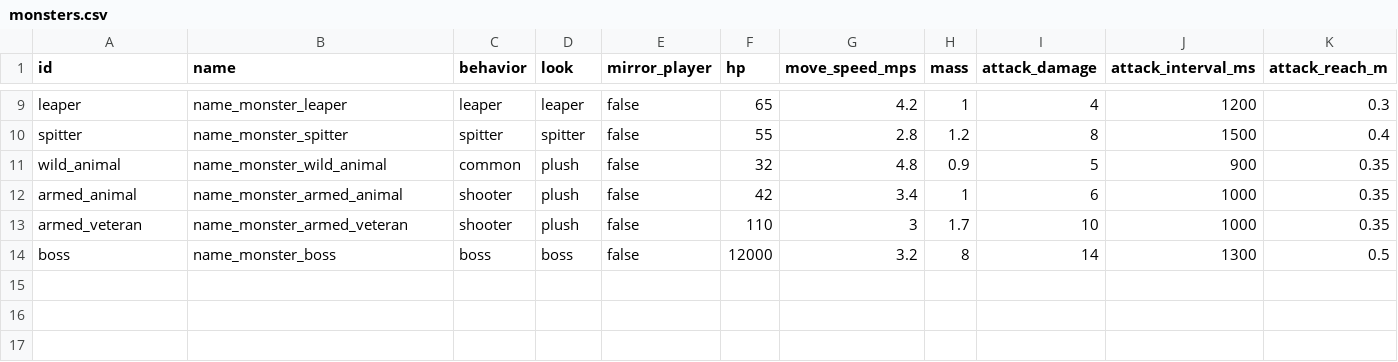
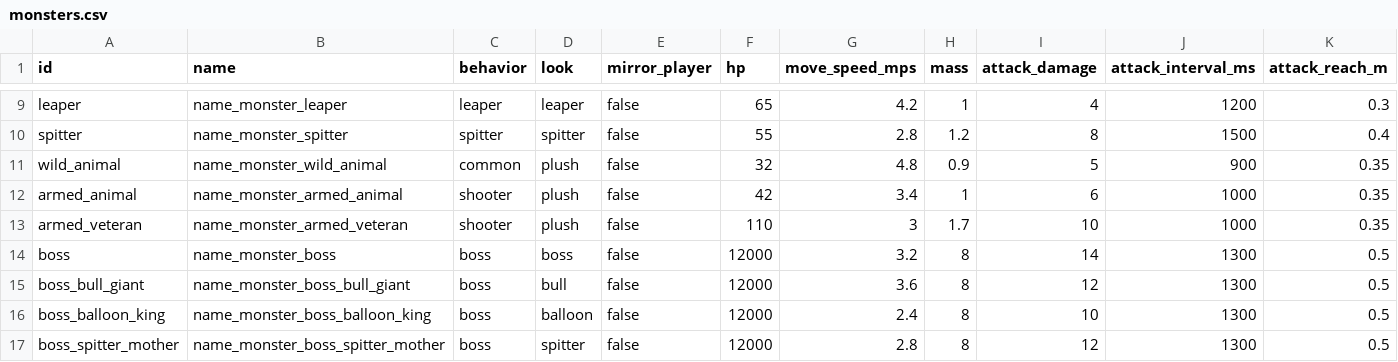
Before and after one commit to minidice/game-plushpanic-hordeshooter, a CSV file: game/content/data/monsters.csv, drawn as a sheet; only a part is shown, gaps mark what is left out; rows hold the shown columns only; the diff names each change by its address in the sheet, - before the commit and + after, or states it on an @@ line.

```diff
--- a/game/content/data/monsters.csv
+++ b/game/content/data/monsters.csv
+row 15: boss_bull_giant | name_monster_boss_bull_giant | boss | bull | false | 12000 | 3.6 | 8 | 12 | 1300 | 0.5
+row 16: boss_balloon_king | name_monster_boss_balloon_king | boss | balloon | false | 12000 | 2.4 | 8 | 10 | 1300 | 0.5
+row 17: boss_spitter_mother | name_monster_boss_spitter_mother | boss | spitter | false | 12000 | 2.8 | 8 | 12 | 1300 | 0.5
```
Also changed, not shown: game/content/data/modes/survivor_spawns.csv, game/content/lan/eng/monster.csv, 18 other files.
